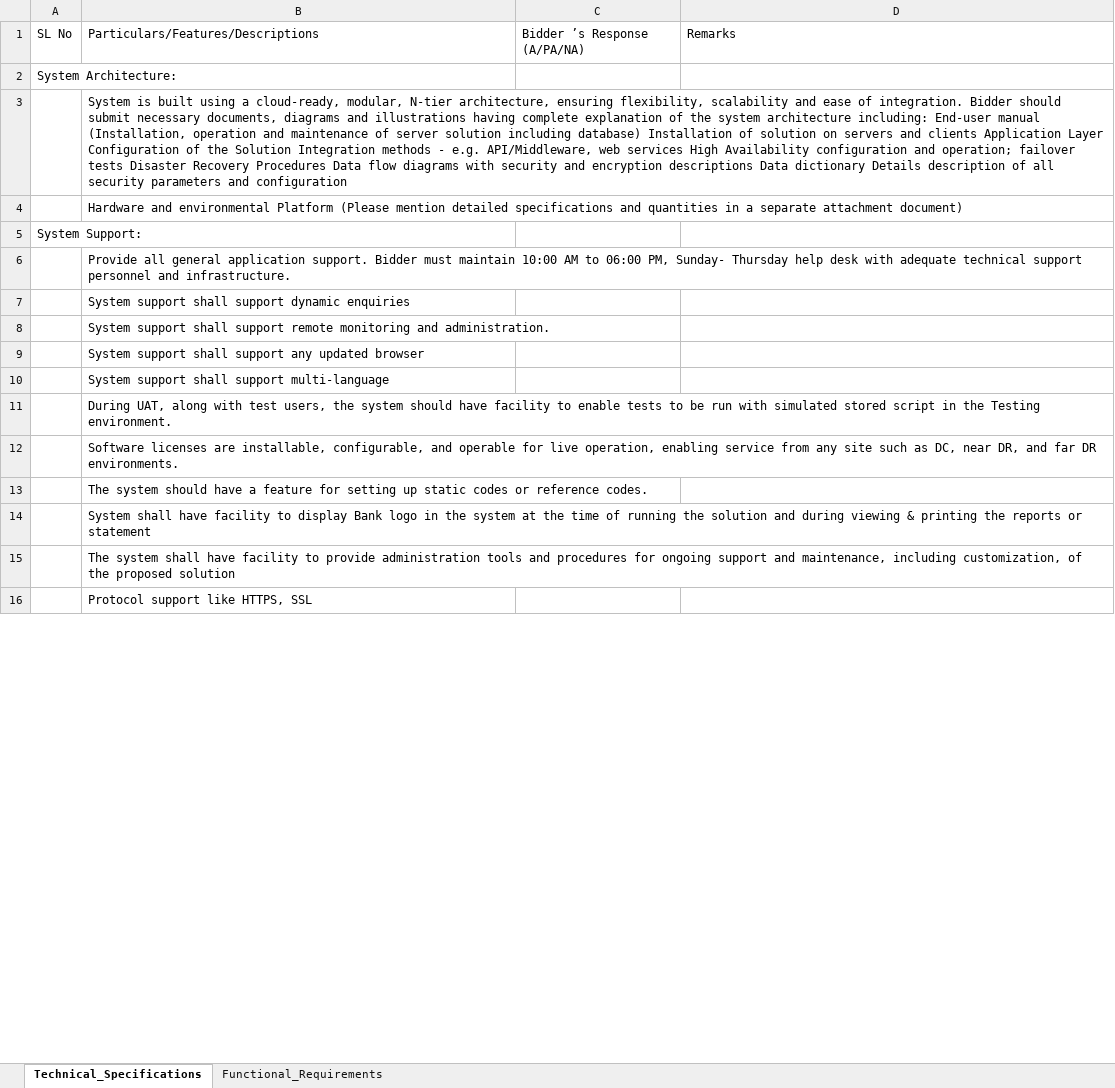
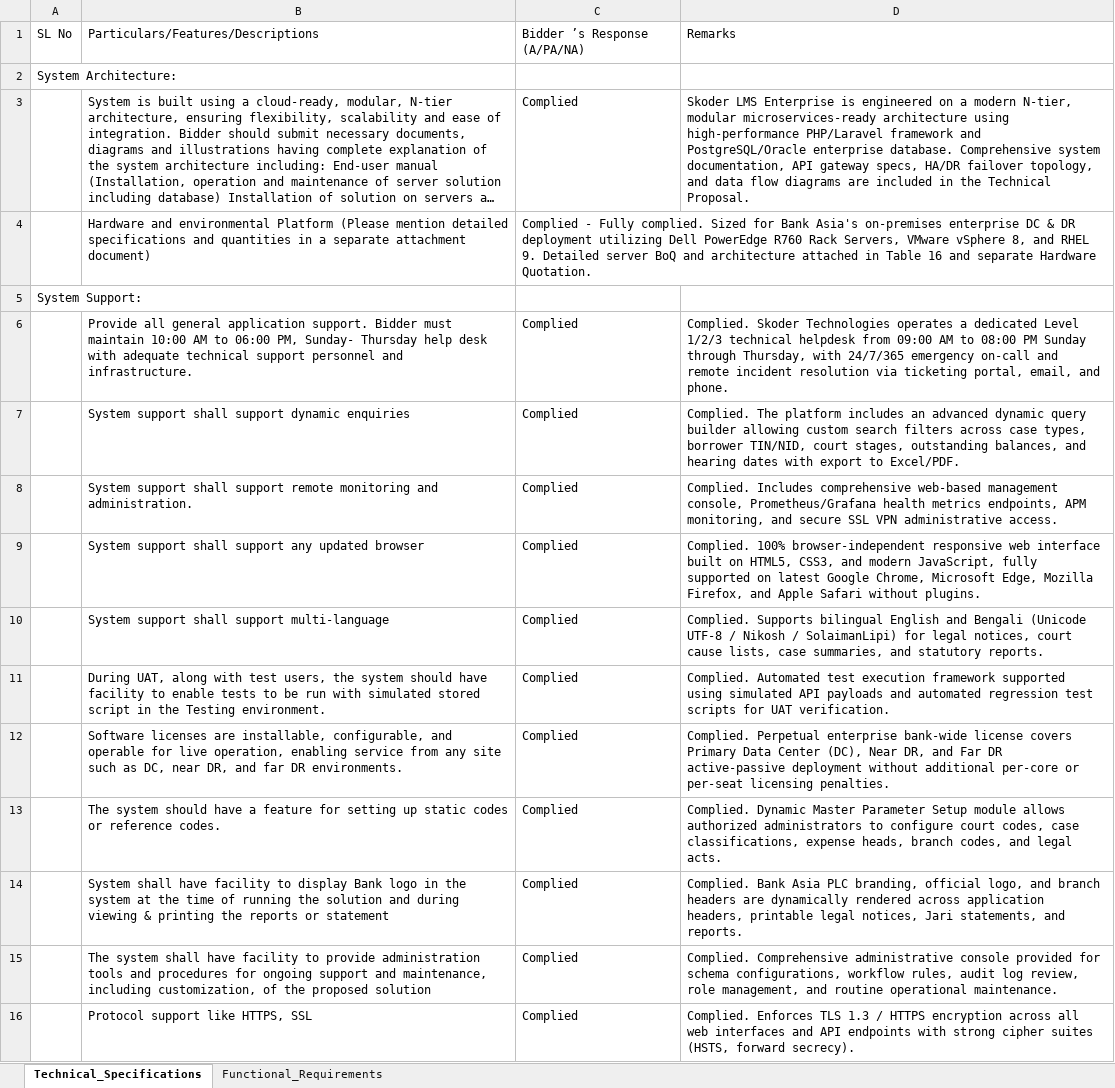
Before and after one commit to skodercloud/Bank_Asia, an Excel workbook: FINAL_PRINT_READY/POST_SUBMISSION_EMAIL/Technical_and_Functional_Compliance_Matrix_Bank_Asia_LMS.xlsx, sheet Technical_Specifications, drawn as a sheet; only a part is shown; long unchanged cells end in …; values as stored, in another font and other column widths than the file's, no borders; the diff covers the shown part only; the diff names each change by its address in the sheet, - before the commit and + after, or states it on an @@ line.

Commit message:
Fix RFP DOCX tables accuracy: restore eligibility criteria, populate 78 technical specs and 411 functional requirements with Complied responses and technical remarks, verify all schedules and finalize print package

```diff
--- a/FINAL_PRINT_READY/POST_SUBMISSION_EMAIL/Technical_and_Functional_Compliance_Matrix_Bank_Asia_LMS.xlsx (sheet Technical_Specifications)
+++ b/FINAL_PRINT_READY/POST_SUBMISSION_EMAIL/Technical_and_Functional_Compliance_Matrix_Bank_Asia_LMS.xlsx (sheet Technical_Specifications)
-C3: (empty)
+C3: Complied
-D3: (empty)
+D3: Skoder LMS Enterprise is engineered on a modern N-tier, modular microservices-ready architecture using high-performance PHP/Laravel framework and PostgreSQL/Oracle enterprise database. Comprehensive system documentation, API gateway specs, HA/DR failover topology, and data flow diagrams are included in the Technical Proposal.
-C4: (empty)
+C4: Complied - Fully complied. Sized for Bank Asia's on-premises enterprise DC & DR deployment utilizing Dell PowerEdge R760 Rack Servers, VMware vSphere 8, and RHEL 9. Detailed server BoQ and architecture attached in Table 16 and separate Hardware Quotation.
-C6:C16: (empty)
+C6:C16: Complied
-D6: (empty)
+D6: Complied. Skoder Technologies operates a dedicated Level 1/2/3 technical helpdesk from 09:00 AM to 08:00 PM Sunday through Thursday, with 24/7/365 emergency on-call and remote incident resolution via ticketing portal, email, and phone.
-D7: (empty)
+D7: Complied. The platform includes an advanced dynamic query builder allowing custom search filters across case types, borrower TIN/NID, court stages, outstanding balances, and hearing dates with export to Excel/PDF.
-D8: (empty)
+D8: Complied. Includes comprehensive web-based management console, Prometheus/Grafana health metrics endpoints, APM monitoring, and secure SSL VPN administrative access.
-D9: (empty)
+D9: Complied. 100% browser-independent responsive web interface built on HTML5, CSS3, and modern JavaScript, fully supported on latest Google Chrome, Microsoft Edge, Mozilla Firefox, and Apple Safari without plugins.
-D10: (empty)
+D10: Complied. Supports bilingual English and Bengali (Unicode UTF-8 / Nikosh / SolaimanLipi) for legal notices, court cause lists, case summaries, and statutory reports.
-D11: (empty)
+D11: Complied. Automated test execution framework supported using simulated API payloads and automated regression test scripts for UAT verification.
-D12: (empty)
+D12: Complied. Perpetual enterprise bank-wide license covers Primary Data Center (DC), Near DR, and Far DR active-passive deployment without additional per-core or per-seat licensing penalties.
-D13: (empty)
+D13: Complied. Dynamic Master Parameter Setup module allows authorized administrators to configure court codes, case classifications, expense heads, branch codes, and legal acts.
-D14: (empty)
+D14: Complied. Bank Asia PLC branding, official logo, and branch headers are dynamically rendered across application headers, printable legal notices, Jari statements, and reports.
-D15: (empty)
+D15: Complied. Comprehensive administrative console provided for schema configurations, workflow rules, audit log review, role management, and routine operational maintenance.
-D16: (empty)
+D16: Complied. Enforces TLS 1.3 / HTTPS encryption across all web interfaces and API endpoints with strong cipher suites (HSTS, forward secrecy).
```
Also changed, not shown: 130 edited cells elsewhere in this sheet, sheet Functional_Requirements, Technical_and_Functional_Compliance_Matrix_Bank_Asia_LMS.xlsx, 18 other files.
